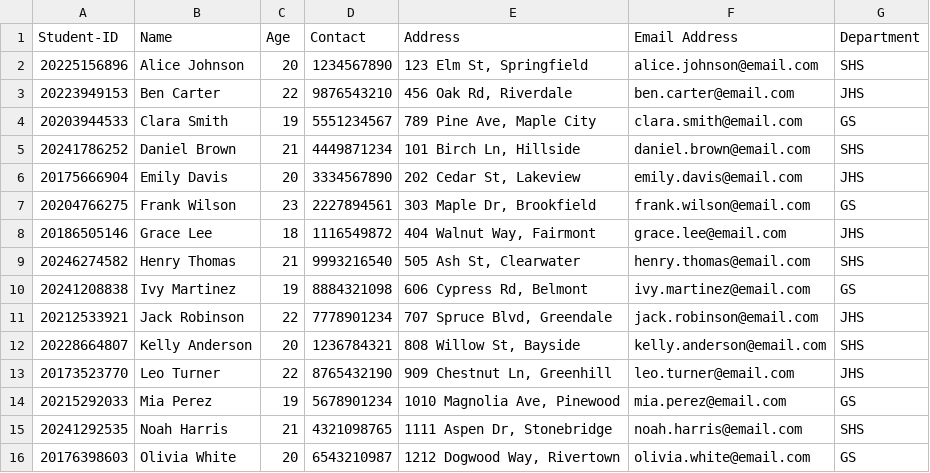
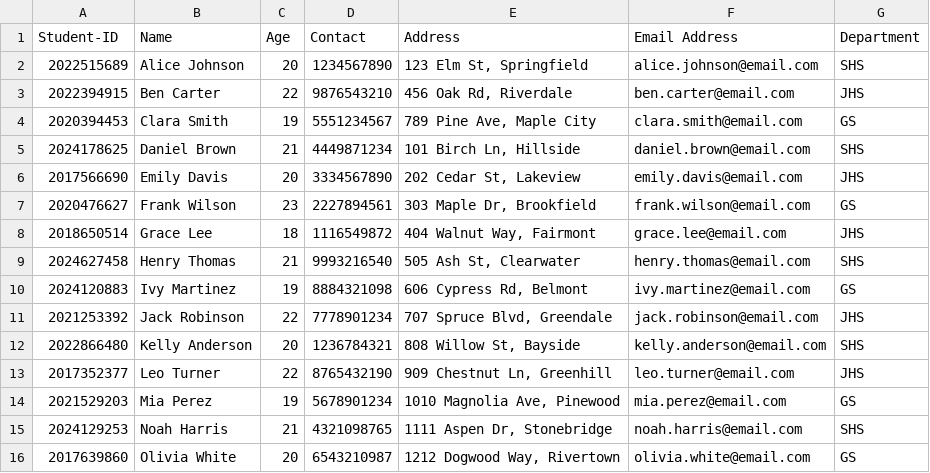
Before and after one commit to KRMeaag-DLSL/final-project-Group2-ooprog, a CSV file: MA2_Student-Entry-DB.csv, drawn as a sheet.

```diff
--- a/MA2_Student-Entry-DB.csv
+++ b/MA2_Student-Entry-DB.csv
@@ -1,16 +1,16 @@
 Student-ID,Name,Age,Contact ,Address,Email Address,Department
-20225156896,Alice Johnson,20,1234567890,"123 Elm St, Springfield",alice.johnson@email.com,SHS
-20223949153,Ben Carter,22,9876543210,"456 Oak Rd, Riverdale",ben.carter@email.com,JHS
-20203944533,Clara Smith,19,5551234567,"789 Pine Ave, Maple City",clara.smith@email.com,GS
-20241786252,Daniel Brown,21,4449871234,"101 Birch Ln, Hillside",daniel.brown@email.com,SHS
-20175666904,Emily Davis,20,3334567890,"202 Cedar St, Lakeview",emily.davis@email.com,JHS
-20204766275,Frank Wilson,23,2227894561,"303 Maple Dr, Brookfield",frank.wilson@email.com,GS
-20186505146,Grace Lee,18,1116549872,"404 Walnut Way, Fairmont",grace.lee@email.com,JHS
-20246274582,Henry Thomas,21,9993216540,"505 Ash St, Clearwater",henry.thomas@email.com,SHS
-20241208838,Ivy Martinez,19,8884321098,"606 Cypress Rd, Belmont",ivy.martinez@email.com,GS
-20212533921,Jack Robinson,22,7778901234,"707 Spruce Blvd, Greendale",jack.robinson@email.com,JHS
-20228664807,Kelly Anderson,20,1236784321,"808 Willow St, Bayside",kelly.anderson@email.com,SHS
-20173523770,Leo Turner,22,8765432190,"909 Chestnut Ln, Greenhill",leo.turner@email.com,JHS
-20215292033,Mia Perez,19,5678901234,"1010 Magnolia Ave, Pinewood",mia.perez@email.com,GS
-20241292535,Noah Harris,21,4321098765,"1111 Aspen Dr, Stonebridge",noah.harris@email.com,SHS
-20176398603,Olivia White,20,6543210987,"1212 Dogwood Way, Rivertown",olivia.white@email.com,GS
+2022515689,Alice Johnson,20,1234567890,"123 Elm St, Springfield",alice.johnson@email.com,SHS
+2022394915,Ben Carter,22,9876543210,"456 Oak Rd, Riverdale",ben.carter@email.com,JHS
+2020394453,Clara Smith,19,5551234567,"789 Pine Ave, Maple City",clara.smith@email.com,GS
+2024178625,Daniel Brown,21,4449871234,"101 Birch Ln, Hillside",daniel.brown@email.com,SHS
+2017566690,Emily Davis,20,3334567890,"202 Cedar St, Lakeview",emily.davis@email.com,JHS
+2020476627,Frank Wilson,23,2227894561,"303 Maple Dr, Brookfield",frank.wilson@email.com,GS
+2018650514,Grace Lee,18,1116549872,"404 Walnut Way, Fairmont",grace.lee@email.com,JHS
+2024627458,Henry Thomas,21,9993216540,"505 Ash St, Clearwater",henry.thomas@email.com,SHS
+2024120883,Ivy Martinez,19,8884321098,"606 Cypress Rd, Belmont",ivy.martinez@email.com,GS
+2021253392,Jack Robinson,22,7778901234,"707 Spruce Blvd, Greendale",jack.robinson@email.com,JHS
+2022866480,Kelly Anderson,20,1236784321,"808 Willow St, Bayside",kelly.anderson@email.com,SHS
+2017352377,Leo Turner,22,8765432190,"909 Chestnut Ln, Greenhill",leo.turner@email.com,JHS
+2021529203,Mia Perez,19,5678901234,"1010 Magnolia Ave, Pinewood",mia.perez@email.com,GS
+2024129253,Noah Harris,21,4321098765,"1111 Aspen Dr, Stonebridge",noah.harris@email.com,SHS
+2017639860,Olivia White,20,6543210987,"1212 Dogwood Way, Rivertown",olivia.white@email.com,GS
```
Also changed, not shown: 3 other files.
